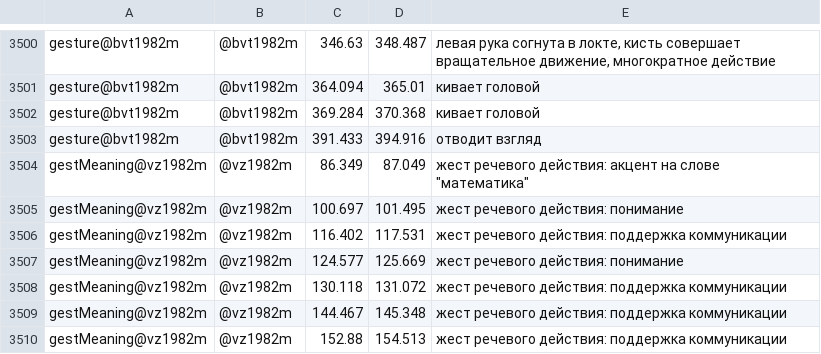
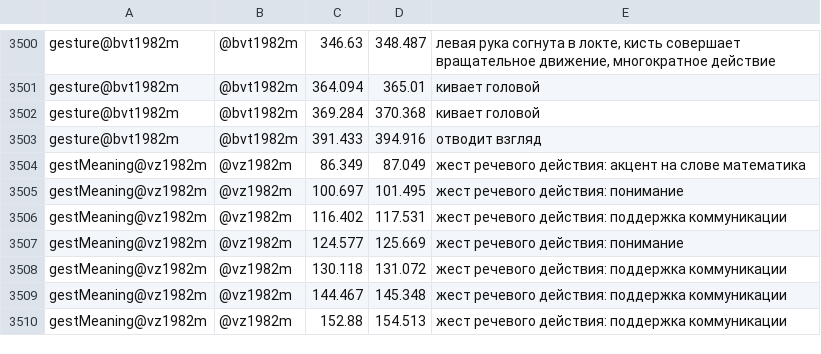
Before and after one commit to EAShepel/lingdata, a TSV file: LiveCorpus/trushinomateshe.final.textgrid.tsv, drawn as a sheet; only a part is shown, gaps mark what is left out.

Commit message:
Update trushinomateshe.final.textgrid.tsv

```diff
--- a/LiveCorpus/trushinomateshe.final.textgrid.tsv
+++ b/LiveCorpus/trushinomateshe.final.textgrid.tsv
@@ -3503,3 +3503,3 @@ gesture@bvt1982m	@bvt1982m	369.284	370.368	кивает головой
 gesture@bvt1982m	@bvt1982m	391.433	394.916	отводит взгляд
-gestMeaning@vz1982m	@vz1982m	86.349	87.049	жест речевого действия: акцент на слове "математика"
+gestMeaning@vz1982m	@vz1982m	86.349	87.049	жест речевого действия: акцент на слове математика
 gestMeaning@vz1982m	@vz1982m	100.697	101.495	жест речевого действия: понимание
```
